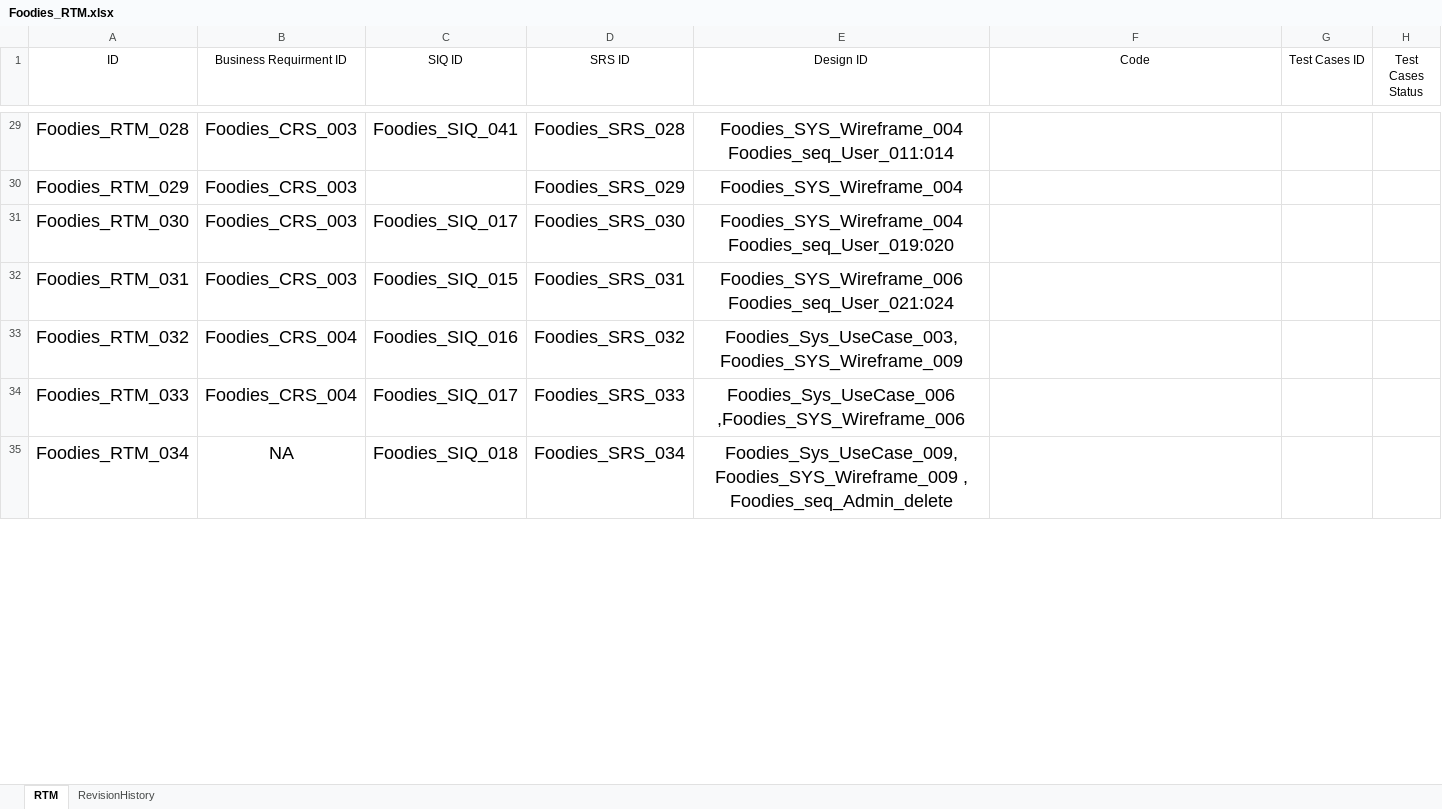
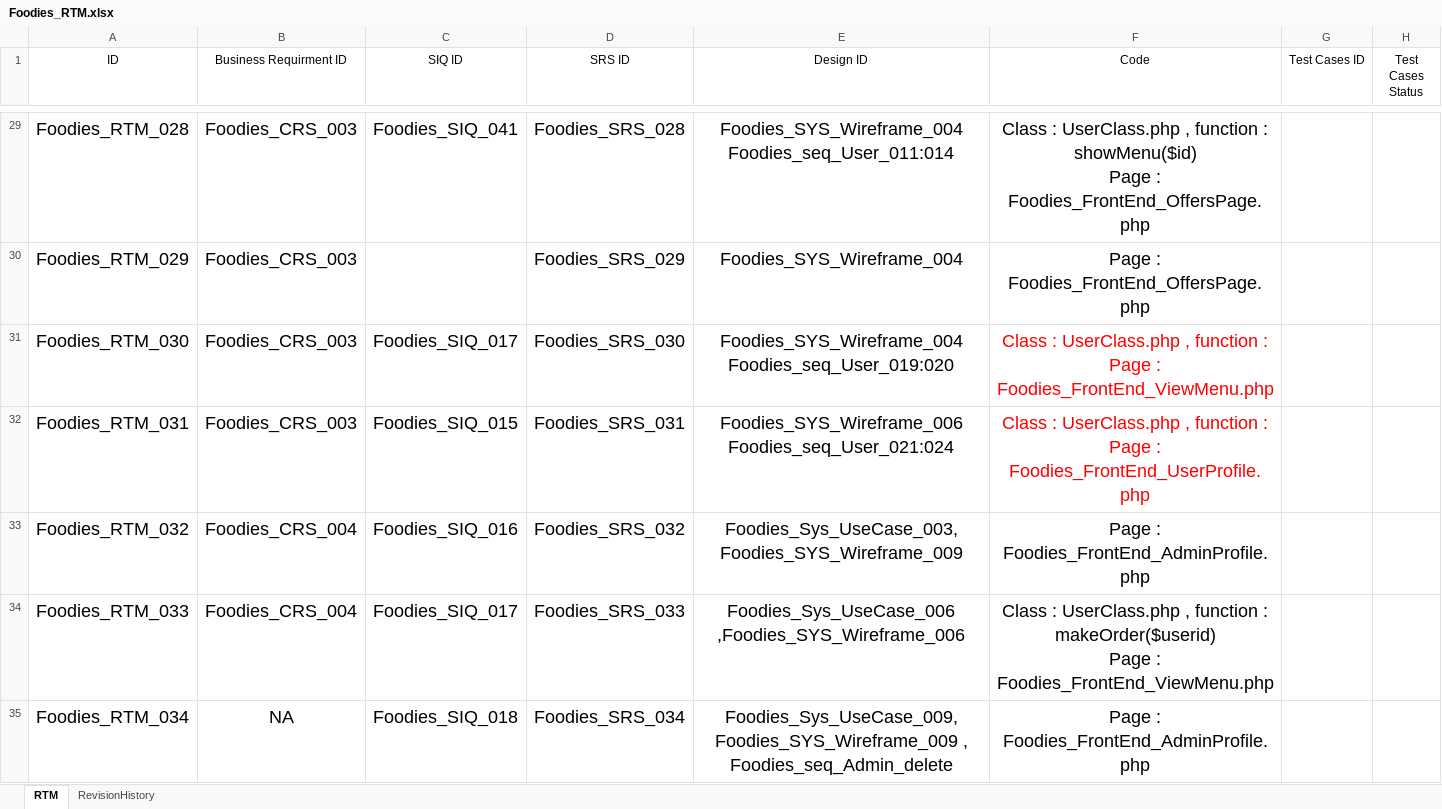
Before and after one commit to AyaHamdyAhmed/Foodies, an Excel workbook: Documents/Foodies_RTM.xlsx, sheet RTM, drawn as a sheet; only a part is shown, gaps mark what is left out; values as stored, in another font and other column widths than the file's, no borders; table styles not drawn; ↵ is a line break in a cell; the diff covers the shown part only; the diff names each change by its address in the sheet, - before the commit and + after, or states it on an @@ line.

Commit message:
Update Foodies_RTM.xlsx
add code id for srs

```diff
--- a/Documents/Foodies_RTM.xlsx (sheet RTM)
+++ b/Documents/Foodies_RTM.xlsx (sheet RTM)
-F29 (Code): (empty)
+F29 (Code): Class : UserClass.php , function : showMenu($id) ↵ Page : Foodies_FrontEnd_OffersPage.php
-F30 (Code): (empty)
+F30 (Code): Page : Foodies_FrontEnd_OffersPage.php
-F31 (Code): (empty)
+F31 (Code): Class : UserClass.php , function : ↵ Page : Foodies_FrontEnd_ViewMenu.php
-F32 (Code): (empty)
+F32 (Code): Class : UserClass.php , function : ↵ Page : Foodies_FrontEnd_UserProfile.php
-F33 (Code): (empty)
+F33 (Code): Page : Foodies_FrontEnd_AdminProfile.php
-F34 (Code): (empty)
+F34 (Code): Class : UserClass.php , function : makeOrder($userid) ↵ Page : Foodies_FrontEnd_ViewMenu.php
-F35 (Code): (empty)
+F35 (Code): Page : Foodies_FrontEnd_AdminProfile.php
```
Also changed, not shown: 51 edited cells elsewhere in this sheet, sheet RevisionHistory.
